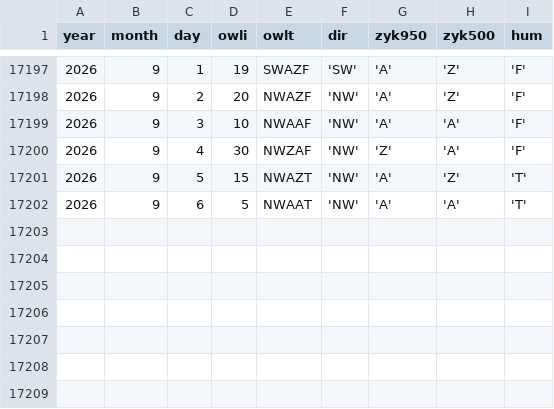
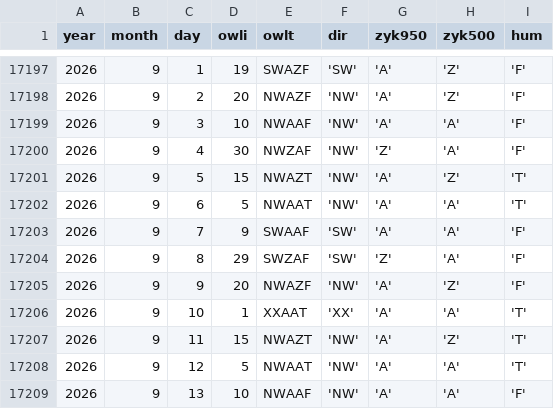
Before and after one commit to climdata/gwl, a CSV file: raw/dwd_gwl_daily.csv, drawn as a sheet; only a part is shown, gaps mark what is left out.

```diff
--- a/raw/dwd_gwl_daily.csv
+++ b/raw/dwd_gwl_daily.csv
@@ -17202 +17202,8 @@ year,month,day,owli,owlt,dir,zyk950,zyk500,hum
 2026,9,6,5,NWAAT,'NW','A','A','T'
+2026,9,7,9,SWAAF,'SW','A','A','F'
+2026,9,8,29,SWZAF,'SW','Z','A','F'
+2026,9,9,20,NWAZF,'NW','A','Z','F'
+2026,9,10,1,XXAAT,'XX','A','A','T'
+2026,9,11,15,NWAZT,'NW','A','Z','T'
+2026,9,12,5,NWAAT,'NW','A','A','T'
+2026,9,13,10,NWAAF,'NW','A','A','F'
```
Also changed, not shown: 3 other files.
